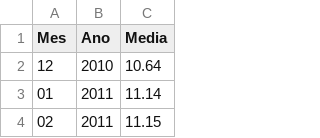
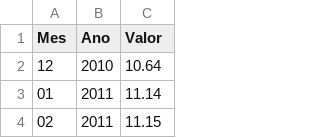
Before and after one commit to MotaOcimar/smart-ark, a CSV file: Dados/CDI.csv, drawn as a sheet; only a part is shown.

```diff
--- a/Dados/CDI.csv
+++ b/Dados/CDI.csv
@@ -1,2 +1,2 @@
-Mes;Ano;Media
+Mes;Ano;Valor
 12;2010;10.64
```
Also changed, not shown: Dados/IBOVESPA.csv, Dados/IFIX.csv.
